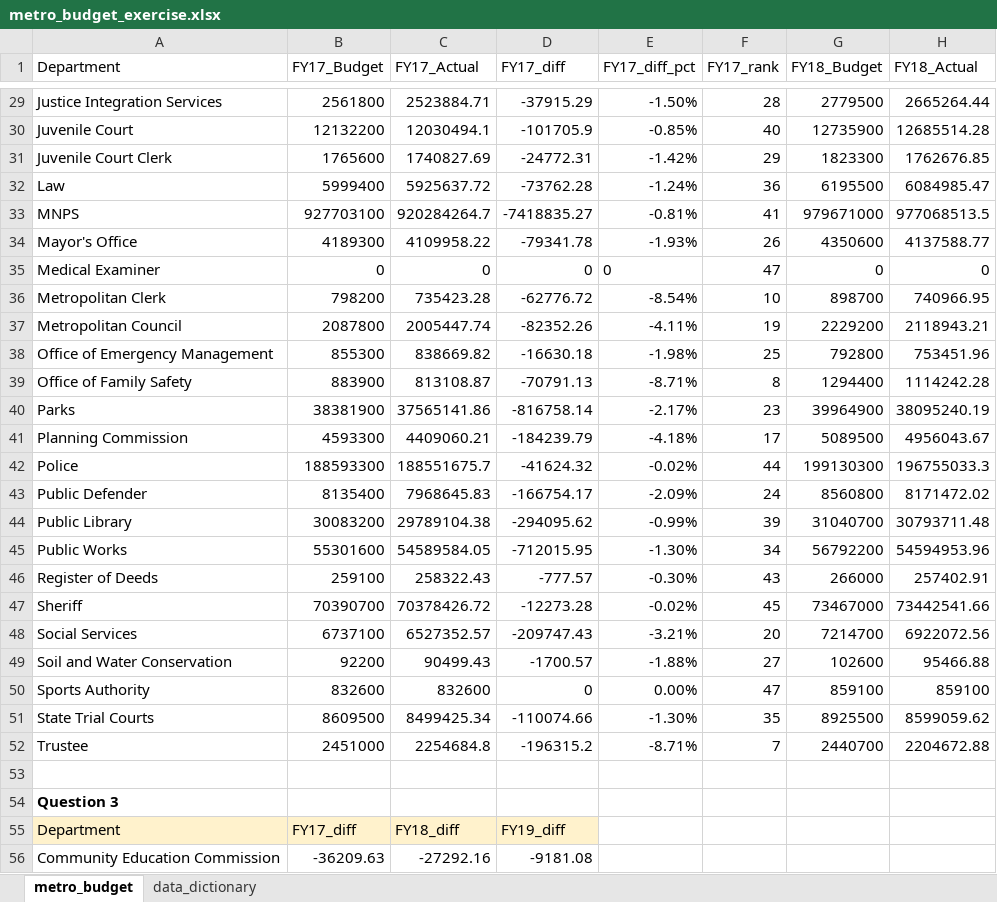
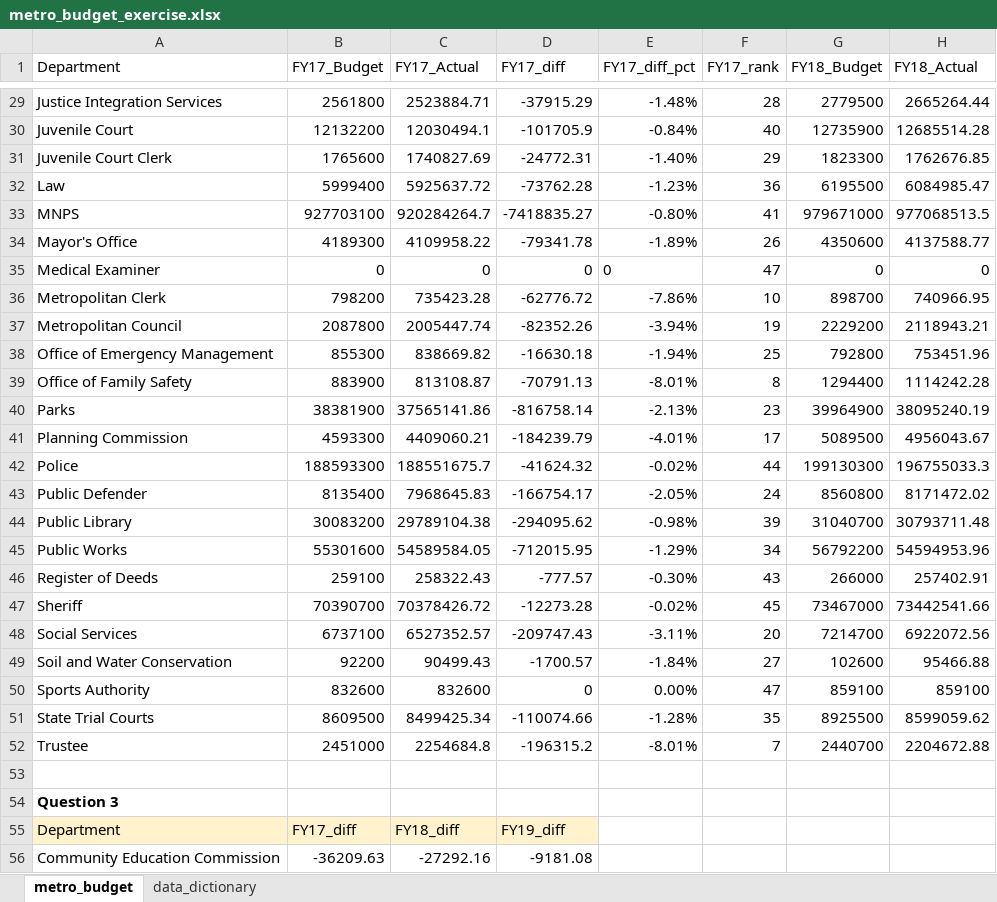
Before and after one commit to NSS-Data-Analytics-Cohort-9/lookups_exercise-mjbeall09876, an Excel workbook: metro_budget_exercise.xlsx, sheet metro_budget, drawn as a sheet; only a part is shown, gaps mark what is left out; values as stored, in another font and other column widths than the file's, no borders; charts and pictures not drawn; the diff covers the shown part only; the diff names each change by its address in the sheet, - before the commit and + after, or states it on an @@ line.

```diff
--- a/metro_budget_exercise.xlsx (sheet metro_budget)
+++ b/metro_budget_exercise.xlsx (sheet metro_budget)
-E29 (FY17_diff_pct): -1.50%
+E29 (FY17_diff_pct): -1.48%
-E30 (FY17_diff_pct): -0.85%
+E30 (FY17_diff_pct): -0.84%
-E31 (FY17_diff_pct): -1.42%
+E31 (FY17_diff_pct): -1.40%
-E32 (FY17_diff_pct): -1.24%
+E32 (FY17_diff_pct): -1.23%
-E33 (FY17_diff_pct): -0.81%
+E33 (FY17_diff_pct): -0.80%
-E34 (FY17_diff_pct): -1.93%
+E34 (FY17_diff_pct): -1.89%
-E36 (FY17_diff_pct): -8.54%
+E36 (FY17_diff_pct): -7.86%
-E37 (FY17_diff_pct): -4.11%
+E37 (FY17_diff_pct): -3.94%
-E38 (FY17_diff_pct): -1.98%
+E38 (FY17_diff_pct): -1.94%
-E39 (FY17_diff_pct): -8.71%
+E39 (FY17_diff_pct): -8.01%
-E40 (FY17_diff_pct): -2.17%
+E40 (FY17_diff_pct): -2.13%
-E41 (FY17_diff_pct): -4.18%
+E41 (FY17_diff_pct): -4.01%
-E43 (FY17_diff_pct): -2.09%
+E43 (FY17_diff_pct): -2.05%
-E44 (FY17_diff_pct): -0.99%
+E44 (FY17_diff_pct): -0.98%
-E45 (FY17_diff_pct): -1.30%
+E45 (FY17_diff_pct): -1.29%
-E48 (FY17_diff_pct): -3.21%
+E48 (FY17_diff_pct): -3.11%
-E49 (FY17_diff_pct): -1.88%
+E49 (FY17_diff_pct): -1.84%
-E51 (FY17_diff_pct): -1.30%
+E51 (FY17_diff_pct): -1.28%
-E52 (FY17_diff_pct): -8.71%
+E52 (FY17_diff_pct): -8.01%
```
Also changed, not shown: 23 edited cells elsewhere in this sheet, formulas that keep their value, charts or pictures, 1 other file.
